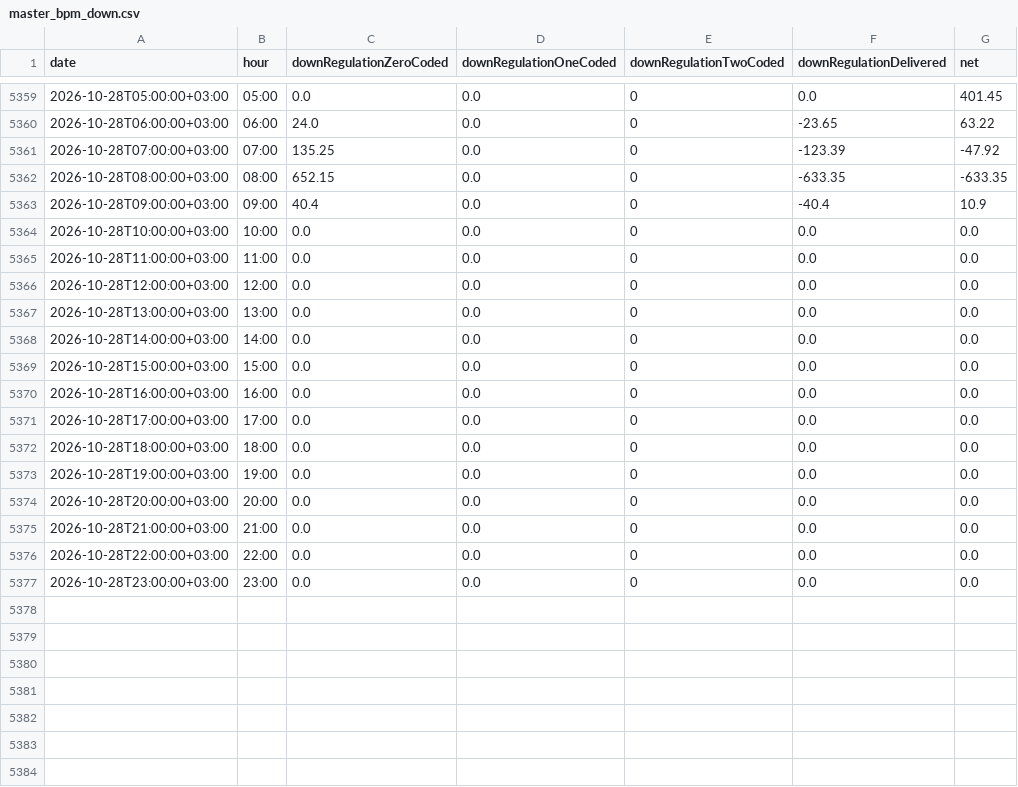
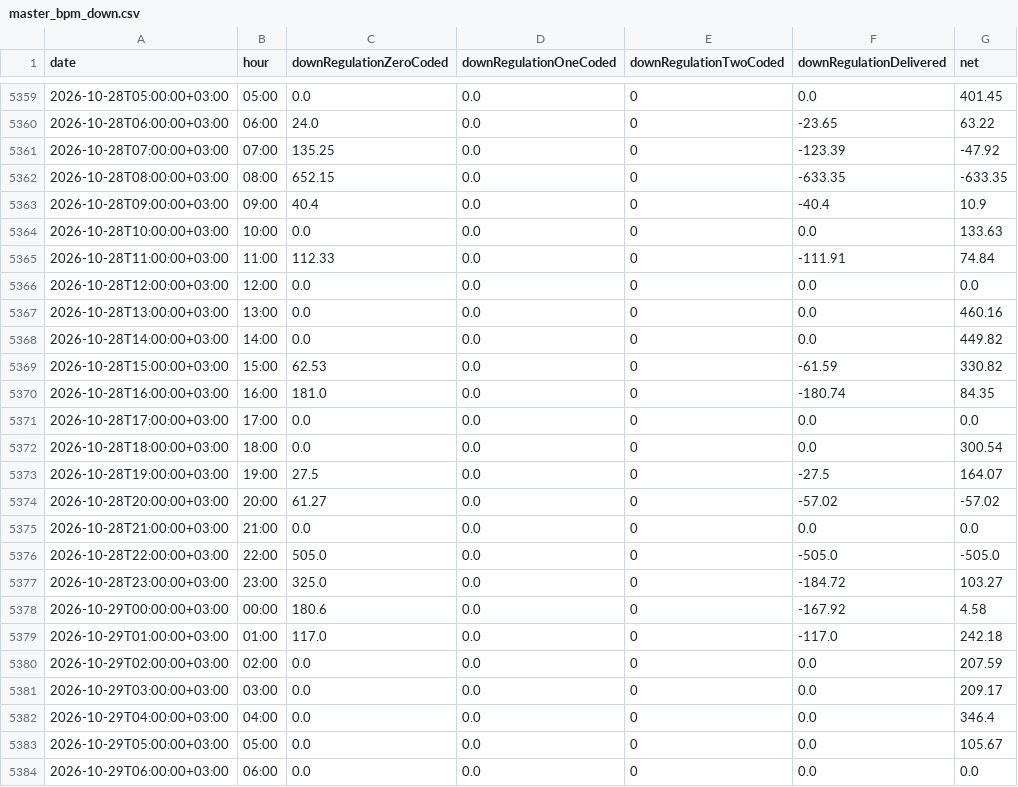
Before and after one commit to BRSTKL/turkey-power-trading, a CSV file: data/processed/master_bpm_down.csv, drawn as a sheet; only a part is shown, gaps mark what is left out; the diff covers the shown part only.

```diff
--- a/data/processed/master_bpm_down.csv
+++ b/data/processed/master_bpm_down.csv
@@ -5363,15 +5363,22 @@
 2026-10-28T09:00:00+03:00,09:00,40.4,0.0,0,-40.4,10.9
-2026-10-28T10:00:00+03:00,10:00,0.0,0.0,0,0.0,0.0
-2026-10-28T11:00:00+03:00,11:00,0.0,0.0,0,0.0,0.0
+2026-10-28T10:00:00+03:00,10:00,0.0,0.0,0,0.0,133.63
+2026-10-28T11:00:00+03:00,11:00,112.33,0.0,0,-111.91,74.84
 2026-10-28T12:00:00+03:00,12:00,0.0,0.0,0,0.0,0.0
-2026-10-28T13:00:00+03:00,13:00,0.0,0.0,0,0.0,0.0
-2026-10-28T14:00:00+03:00,14:00,0.0,0.0,0,0.0,0.0
-2026-10-28T15:00:00+03:00,15:00,0.0,0.0,0,0.0,0.0
-2026-10-28T16:00:00+03:00,16:00,0.0,0.0,0,0.0,0.0
+2026-10-28T13:00:00+03:00,13:00,0.0,0.0,0,0.0,460.16
+2026-10-28T14:00:00+03:00,14:00,0.0,0.0,0,0.0,449.82
+2026-10-28T15:00:00+03:00,15:00,62.53,0.0,0,-61.59,330.82
+2026-10-28T16:00:00+03:00,16:00,181.0,0.0,0,-180.74,84.35
 2026-10-28T17:00:00+03:00,17:00,0.0,0.0,0,0.0,0.0
-2026-10-28T18:00:00+03:00,18:00,0.0,0.0,0,0.0,0.0
-2026-10-28T19:00:00+03:00,19:00,0.0,0.0,0,0.0,0.0
-2026-10-28T20:00:00+03:00,20:00,0.0,0.0,0,0.0,0.0
+2026-10-28T18:00:00+03:00,18:00,0.0,0.0,0,0.0,300.54
+2026-10-28T19:00:00+03:00,19:00,27.5,0.0,0,-27.5,164.07
+2026-10-28T20:00:00+03:00,20:00,61.27,0.0,0,-57.02,-57.02
 2026-10-28T21:00:00+03:00,21:00,0.0,0.0,0,0.0,0.0
-2026-10-28T22:00:00+03:00,22:00,0.0,0.0,0,0.0,0.0
-2026-10-28T23:00:00+03:00,23:00,0.0,0.0,0,0.0,0.0
+2026-10-28T22:00:00+03:00,22:00,505.0,0.0,0,-505.0,-505.0
+2026-10-28T23:00:00+03:00,23:00,325.0,0.0,0,-184.72,103.27
+2026-10-29T00:00:00+03:00,00:00,180.6,0.0,0,-167.92,4.58
+2026-10-29T01:00:00+03:00,01:00,117.0,0.0,0,-117.0,242.18
+2026-10-29T02:00:00+03:00,02:00,0.0,0.0,0,0.0,207.59
+2026-10-29T03:00:00+03:00,03:00,0.0,0.0,0,0.0,209.17
+2026-10-29T04:00:00+03:00,04:00,0.0,0.0,0,0.0,346.4
+2026-10-29T05:00:00+03:00,05:00,0.0,0.0,0,0.0,105.67
+2026-10-29T06:00:00+03:00,06:00,0.0,0.0,0,0.0,0.0
```
Also changed, not shown: 17 added rows elsewhere in this file, data/processed/master_bpm_up.csv, data/processed/master_dgp_smp.csv, 6 other files.
